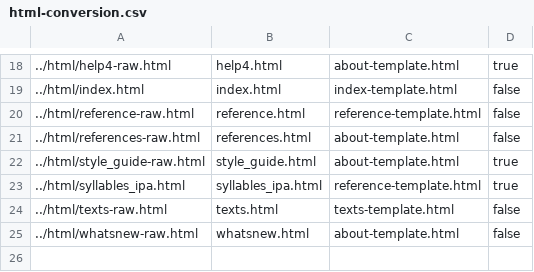
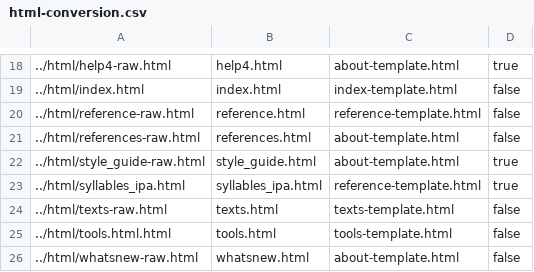
Before and after one commit to alexamies/chinesenotes.com, a CSV file: data/corpus/html-conversion.csv, drawn as a sheet; only a part is shown, gaps mark what is left out.

Commit message:
Templatized the tools page

```diff
--- a/data/corpus/html-conversion.csv
+++ b/data/corpus/html-conversion.csv
@@ -24,2 +24,3 @@
 ../html/texts-raw.html	texts.html	texts-template.html	false
+../html/tools.html.html	tools.html	tools-template.html	false
 ../html/whatsnew-raw.html	whatsnew.html	about-template.html	false
```
Also changed, not shown: 5 other files.
